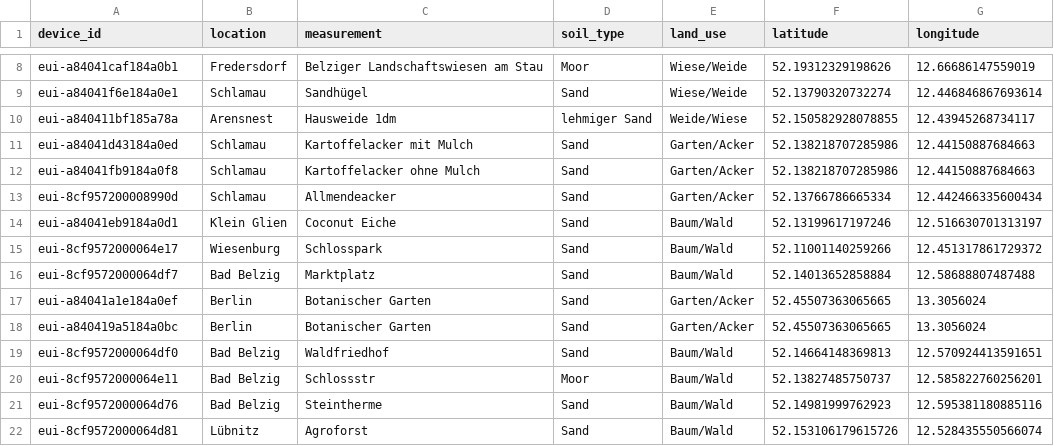
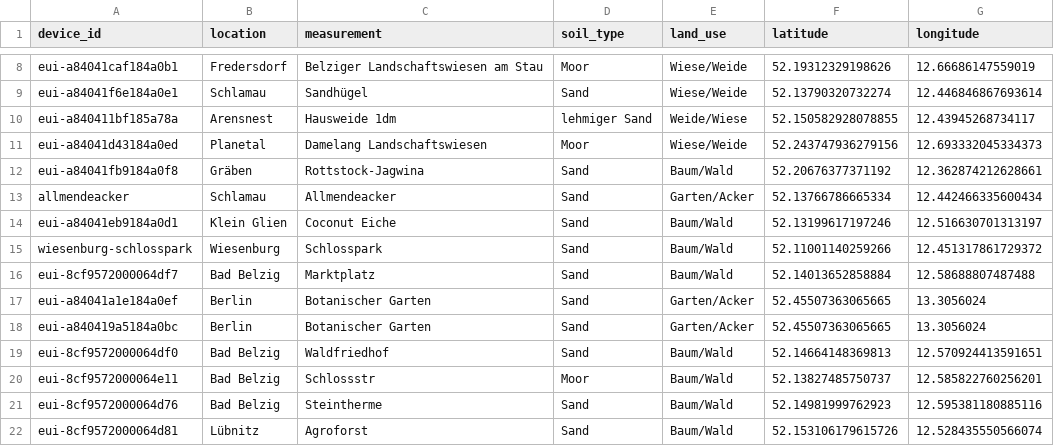
Before and after one commit to Klima-Dashboard/data, a CSV file: The Things Network/ttn-sensoren.csv, drawn as a sheet; only a part is shown, gaps mark what is left out.

Commit message:
Update ttn-sensoren.csv

```diff
--- a/The Things Network/ttn-sensoren.csv
+++ b/The Things Network/ttn-sensoren.csv
@@ -10,7 +10,7 @@ eui-a84041f6e184a0e1;Schlamau;Sandhügel;Sand;Wiese/Weide;52.13790320732274;12.4
 eui-a840411bf185a78a;Arensnest;Hausweide 1dm;lehmiger Sand;Weide/Wiese;52.150582928078855;12.43945268734117
-eui-a84041d43184a0ed;Schlamau;Kartoffelacker mit Mulch;Sand;Garten/Acker;52.138218707285986;12.44150887684663
-eui-a84041fb9184a0f8;Schlamau;Kartoffelacker ohne Mulch;Sand;Garten/Acker;52.138218707285986;12.44150887684663
-eui-8cf957200008990d;Schlamau;Allmendeacker;Sand;Garten/Acker;52.13766786665334;12.442466335600434
+eui-a84041d43184a0ed;Planetal;Damelang Landschaftswiesen;Moor;Wiese/Weide;52.243747936279156;12.693332045334373
+eui-a84041fb9184a0f8;Gräben;Rottstock-Jagwina;Sand;Baum/Wald;52.20676377371192;12.362874212628661
+allmendeacker;Schlamau;Allmendeacker;Sand;Garten/Acker;52.13766786665334;12.442466335600434
 eui-a84041eb9184a0d1;Klein Glien;Coconut Eiche;Sand;Baum/Wald;52.13199617197246;12.516630701313197
-eui-8cf9572000064e17;Wiesenburg;Schlosspark;Sand;Baum/Wald;52.11001140259266;12.451317861729372
+wiesenburg-schlosspark;Wiesenburg;Schlosspark;Sand;Baum/Wald;52.11001140259266;12.451317861729372
 eui-8cf9572000064df7;Bad Belzig;Marktplatz;Sand;Baum/Wald;52.14013652858884;12.58688807487488
```
